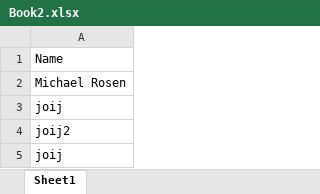
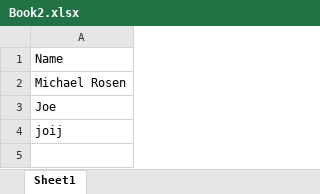
Before and after one commit to HalfTau/T213, an Excel workbook: T213Inventory/Book2.xlsx, sheet Sheet1, drawn as a sheet; values as stored, in another font and other column widths than the file's, no borders; the diff names each change by its address in the sheet, - before the commit and + after, or states it on an @@ line.

```diff
--- a/T213Inventory/Book2.xlsx (sheet Sheet1)
+++ b/T213Inventory/Book2.xlsx (sheet Sheet1)
-A3: joij
+A3: Joe
-row 4: joij2
```
Also changed, not shown: 1 other file.
